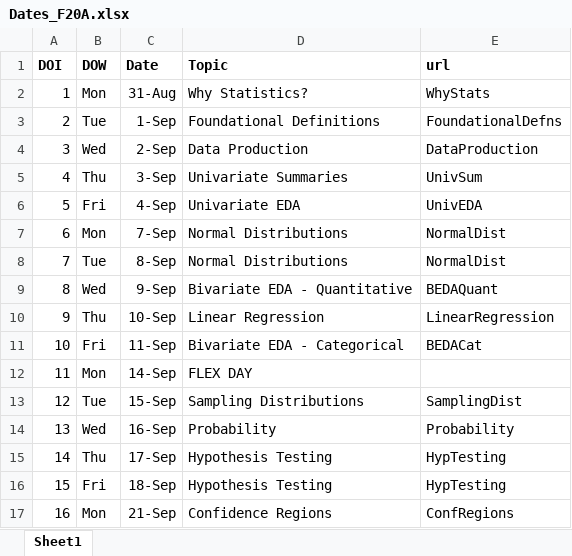
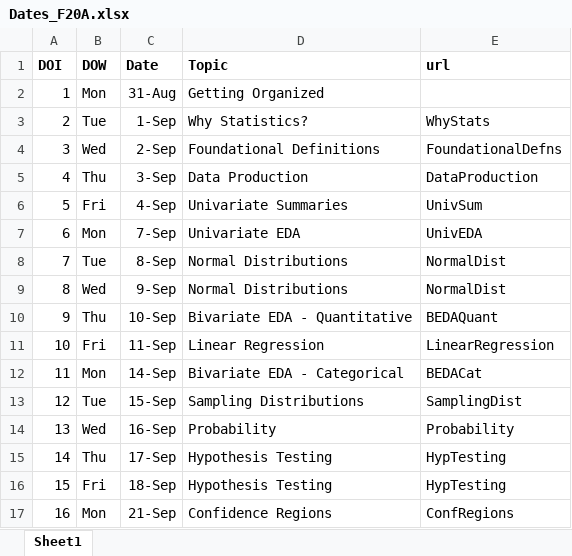
Before and after one commit to droglenc/NCMTH107, an Excel workbook: resources/Dates_F20A.xlsx, sheet Sheet1, drawn as a sheet; only a part is shown; values as stored, in another font and other column widths than the file's, no borders; the diff names each change by its address in the sheet, - before the commit and + after, or states it on an @@ line.

Commit message:
Updated Dates page

```diff
--- a/resources/Dates_F20A.xlsx (sheet Sheet1)
+++ b/resources/Dates_F20A.xlsx (sheet Sheet1)
-D2 (Topic): Why Statistics?
+D2 (Topic): Getting Organized
-E2 (url): WhyStats
+E2 (url): (empty)
-D3 (Topic): Foundational Definitions
+D3 (Topic): Why Statistics?
-E3 (url): FoundationalDefns
+E3 (url): WhyStats
-D4 (Topic): Data Production
+D4 (Topic): Foundational Definitions
-E4 (url): DataProduction
+E4 (url): FoundationalDefns
-D5 (Topic): Univariate Summaries
+D5 (Topic): Data Production
-E5 (url): UnivSum
+E5 (url): DataProduction
-D6 (Topic): Univariate EDA
+D6 (Topic): Univariate Summaries
-E6 (url): UnivEDA
+E6 (url): UnivSum
-D7 (Topic): Normal Distributions
+D7 (Topic): Univariate EDA
-E7 (url): NormalDist
+E7 (url): UnivEDA
-D9 (Topic): Bivariate EDA - Quantitative
+D9 (Topic): Normal Distributions
-E9 (url): BEDAQuant
+E9 (url): NormalDist
-D10 (Topic): Linear Regression
+D10 (Topic): Bivariate EDA - Quantitative
-E10 (url): LinearRegression
+E10 (url): BEDAQuant
-D11 (Topic): Bivariate EDA - Categorical
+D11 (Topic): Linear Regression
-E11 (url): BEDACat
+E11 (url): LinearRegression
-D12 (Topic): FLEX DAY
+D12 (Topic): Bivariate EDA - Categorical
-E12 (url): (empty)
+E12 (url): BEDACat
```
Also changed, not shown: 1 other file.
